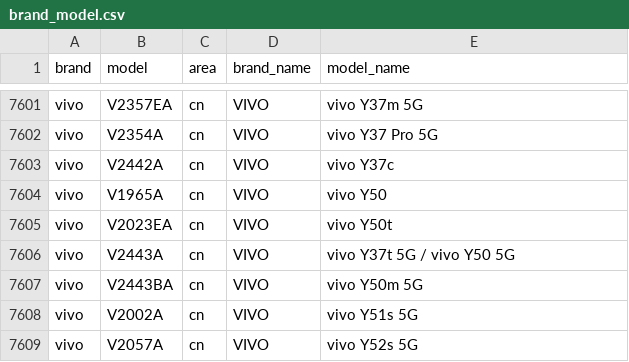
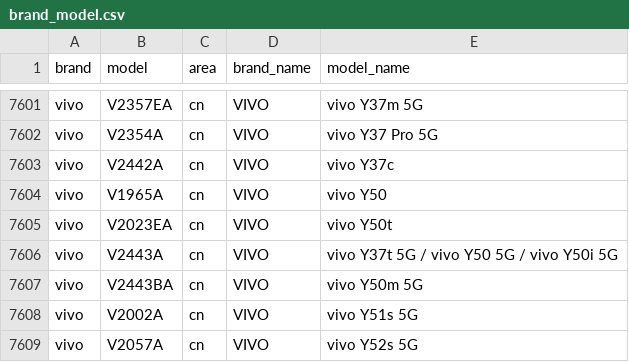
Before and after one commit to blackblock1523/mobilemodels, a CSV file: brand_model.csv, drawn as a sheet; only a part is shown, gaps mark what is left out.

Commit message:
Sync with MobileModels 1bd31eba0520387fef601d0829ae782f65e248e5

```diff
--- a/brand_model.csv
+++ b/brand_model.csv
@@ -7605,3 +7605,3 @@ vivo,V1965A,cn,VIVO, vivo Y50
 vivo,V2023EA,cn,VIVO, vivo Y50t
-vivo,V2443A,cn,VIVO, vivo Y37t 5G / vivo Y50 5G
+vivo,V2443A,cn,VIVO, vivo Y37t 5G / vivo Y50 5G / vivo Y50i 5G
 vivo,V2443BA,cn,VIVO, vivo Y50m 5G
```
Also changed, not shown: 1 other file.
